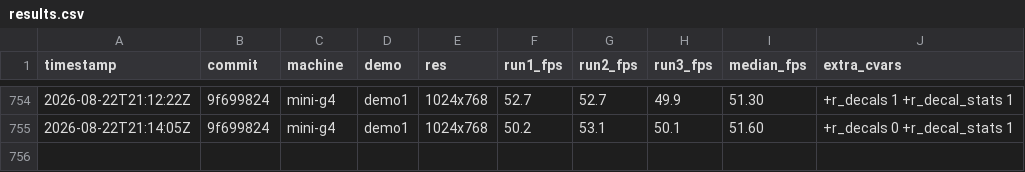
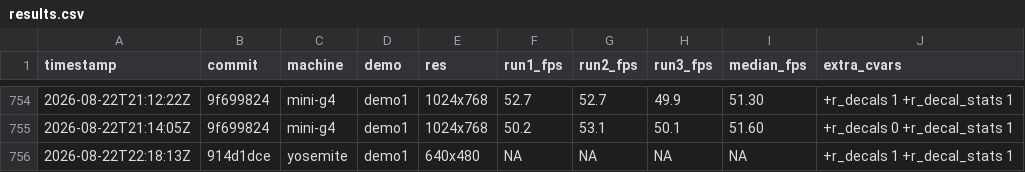
Before and after one commit to matthewdeaves/old-mac-quakespasm, a CSV file: benchmarks/results.csv, drawn as a sheet; only a part is shown, gaps mark what is left out.

Commit message:
bench: G3 decals leg failed, recorded as NA rather than a fabricated row
Refs #22. The G3 leg is NOT done. This commits the failure honestly
instead of leaving the tree dirty or dropping it.

    yosemite demo1 640x480  NA,NA,NA  "+r_decals 1 +r_decal_stats 1"

What happened. After several fullscreen launches the G3 stopped getting
past engine start. The one log that arrived is 148 bytes and ends at
"256.0 megabyte heap": console, UDP and heap initialise, then nothing.
No fps line, so no number. The machine itself was fine throughout, load
0.38 and no quakespasm process, so this was the engine failing to come
up rather than the box being wedged at the OS level.

THIS IS THE NEW GUARD WORKING. Under the previous bench.sh these three
runs would have silently reported the PREVIOUS leg's fps, because the
old code did scp || true and then grepped whatever file was at that
path. It would have produced 34.6/31.2/34.6 -- a complete, plausible,
entirely fabricated decals-ON row. Instead: three NAs and a loud FAIL.
The fix landed in f3c8a490 an hour before it caught this.

qsreboot.sh recovered the machine. Verified afterwards with the
production path, so the G3 is healthy and ready to use:

    smoke yosemite  ATI Rage 128, 800x600x32
                    969 frames 35.4 seconds 27.4 fps  PASS

What the G3 leg had already shown before it failed, from a run whose
log survived: the decal counters are IDENTICAL to mini-g4's, on a
different CPU, OS and GPU --

    spawn=112 gated=0 probefail=4 committed=108
    drawframes=970 empty=73 work=897 verts=212216 peaklive=32

Demo playback is deterministic, so the decal WORKLOAD is the same
everywhere and only its cost varies per machine. That is worth having
even though the fps half is unfinished.

Still outstanding: a clean G3 fps A/B for decals. Not attempted again
tonight because the fleet was needed for the DMG rollout.

```diff
--- a/benchmarks/results.csv
+++ b/benchmarks/results.csv
@@ -755 +755,2 @@ timestamp,commit,machine,demo,res,run1_fps,run2_fps,run3_fps,median_fps,extra_cv
 2026-08-22T21:14:05Z,9f699824,mini-g4,demo1,1024x768,50.2,53.1,50.1,51.60,"+r_decals 0 +r_decal_stats 1"
+2026-08-22T22:18:13Z,914d1dce,yosemite,demo1,640x480,NA,NA,NA,NA,"+r_decals 1 +r_decal_stats 1"
```
Also changed, not shown: 1 other file.
